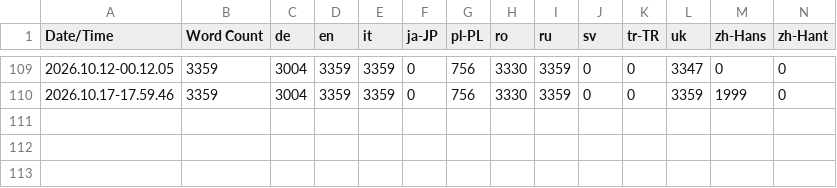
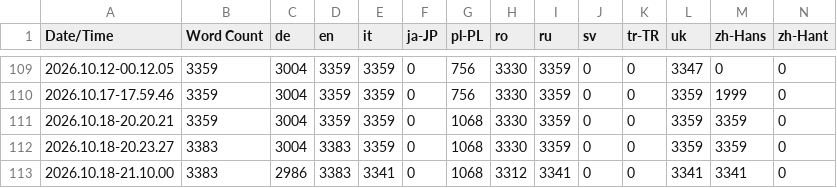
Before and after one commit to DavidJoacaRo/Budget-Backrooms, a CSV file: Content/Localization/Game/Game.csv, drawn as a sheet; only a part is shown, gaps mark what is left out.

```diff
--- a/Content/Localization/Game/Game.csv
+++ b/Content/Localization/Game/Game.csv
@@ -110 +110,4 @@ Date/Time,Word Count,de,en,it,ja-JP,pl-PL,ro,ru,sv,tr-TR,uk,zh-Hans,zh-Hant
 2026.10.17-17.59.46,3359,3004,3359,3359,0,756,3330,3359,0,0,3359,1999,0
+2026.10.18-20.20.21,3359,3004,3359,3359,0,1068,3330,3359,0,0,3359,3359,0
+2026.10.18-20.23.27,3383,3004,3383,3359,0,1068,3330,3359,0,0,3359,3359,0
+2026.10.18-21.10.00,3383,2986,3383,3341,0,1068,3312,3341,0,0,3341,3341,0
```
Also changed, not shown: 29 other files.
